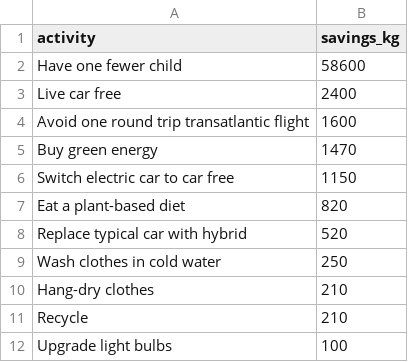
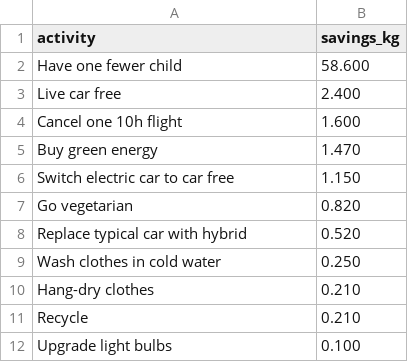
Before and after one commit to kollmich/emissions-mini, a CSV file: src/assets/data/emissions_data.csv, drawn as a sheet.

```diff
--- a/src/assets/data/emissions_data.csv
+++ b/src/assets/data/emissions_data.csv
@@ -1,12 +1,12 @@
 activity,savings_kg
-Have one fewer child,58600
-Live car free,2400
-Avoid one round trip transatlantic flight,1600
-Buy green energy,1470
-Switch electric car to car free,1150
-Eat a plant-based diet,820
-Replace typical car with hybrid,520
-Wash clothes in cold water,250
-Hang-dry clothes,210
-Recycle,210
-Upgrade light bulbs,100
+Have one fewer child,58.600
+Live car free,2.400
+Cancel one 10h flight,1.600
+Buy green energy,1.470
+Switch electric car to car free,1.150
+Go vegetarian,0.820
+Replace typical car with hybrid,0.520
+Wash clothes in cold water,0.250
+Hang-dry clothes,0.210
+Recycle,0.210
+Upgrade light bulbs,0.100
```
Also changed, not shown: 15 other files.
